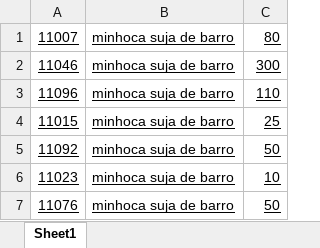
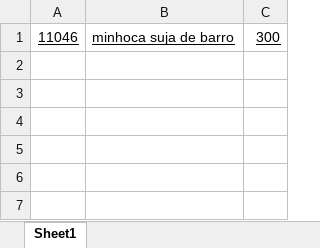
Before and after one commit to AllanCleiton/WareMap, an Excel workbook: src/main/resources/temp/ordercharger.xlsx, sheet Sheet1, drawn as a sheet; values as stored, in another font and other column widths than the file's, no borders; the diff names each change by its address in the sheet, - before the commit and + after, or states it on an @@ line.

```diff
--- a/src/main/resources/temp/ordercharger.xlsx (sheet Sheet1)
+++ b/src/main/resources/temp/ordercharger.xlsx (sheet Sheet1)
-row 1: 11007 | minhoca suja de barro | 80
-row 3: 11096 | minhoca suja de barro | 110
-row 4: 11015 | minhoca suja de barro | 25
-row 5: 11092 | minhoca suja de barro | 50
-row 6: 11023 | minhoca suja de barro | 10
-row 7: 11076 | minhoca suja de barro | 50
```
Also changed, not shown: src/main/resources/temp/chambers.xlsx, 27 other files.
